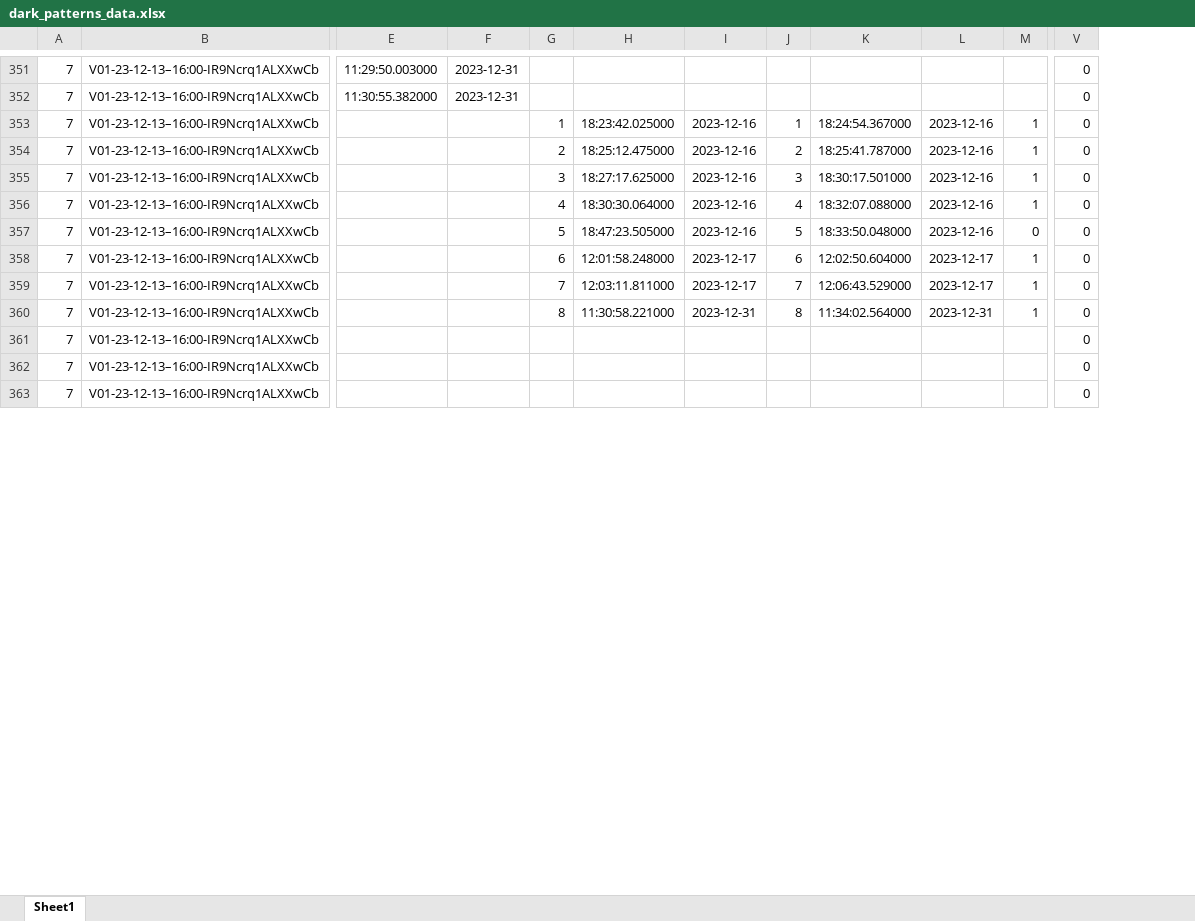
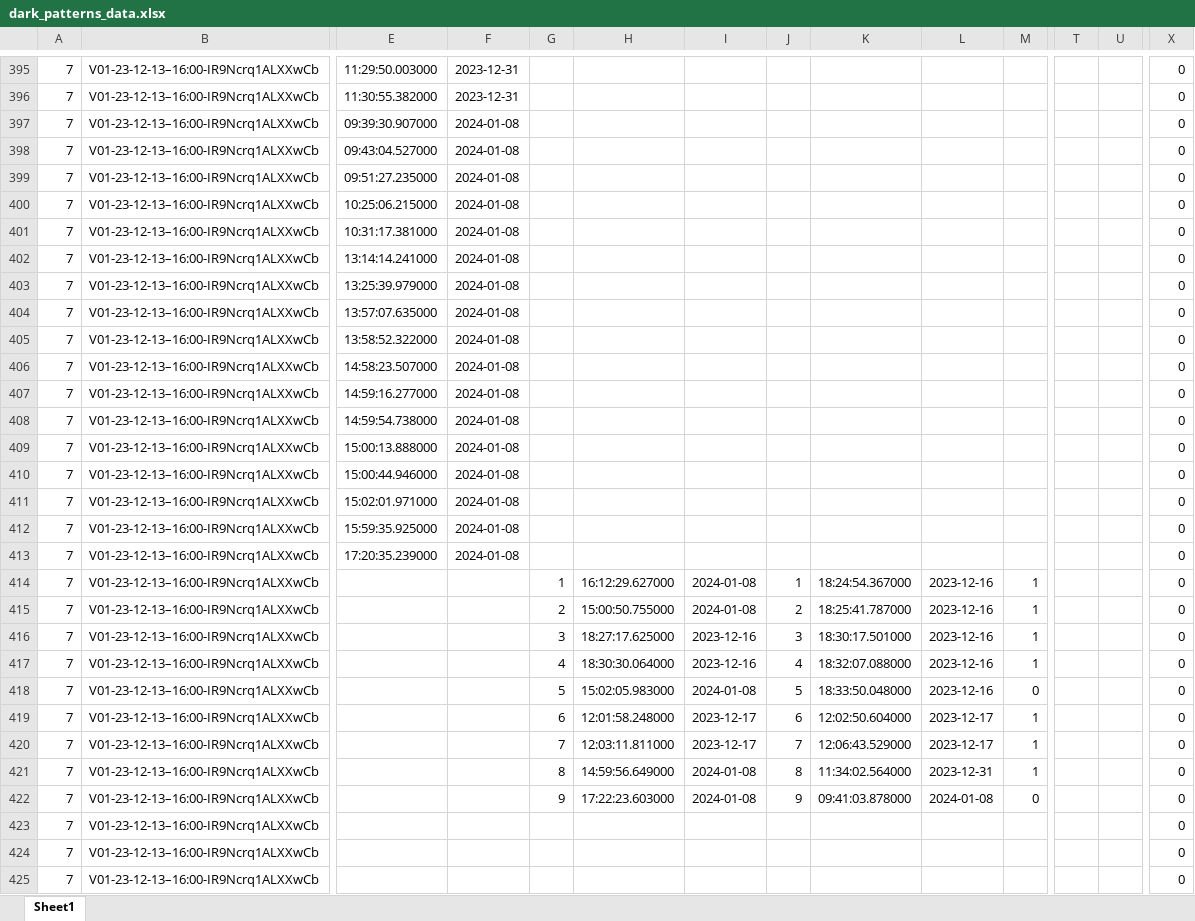
Before and after one commit to felpower/Projekt2_Flutter_Crush, an Excel workbook: generators/dark_patterns_data.xlsx, sheet Sheet1, drawn as a sheet; only a part is shown, gaps mark what is left out; values as stored, in another font and other column widths than the file's, no borders; addresses are those after the commit; rows hold the shown columns only; the diff covers the shown part only; the diff names each change by its address in the sheet, - before the commit and + after, or states it on an @@ line.

```diff
--- a/generators/dark_patterns_data.xlsx (sheet Sheet1)
+++ b/generators/dark_patterns_data.xlsx (sheet Sheet1)
+column T, empty
+column U, empty
+row 397: 7 | V01-23-12-13–16:00-IR9Ncrq1ALXXwCb | 09:39:30.907000 | 2024-01-08 |  |  |  |  |  |  |  |  |  | 0
+row 398: 7 | V01-23-12-13–16:00-IR9Ncrq1ALXXwCb | 09:43:04.527000 | 2024-01-08 |  |  |  |  |  |  |  |  |  | 0
+row 399: 7 | V01-23-12-13–16:00-IR9Ncrq1ALXXwCb | 09:51:27.235000 | 2024-01-08 |  |  |  |  |  |  |  |  |  | 0
+row 400: 7 | V01-23-12-13–16:00-IR9Ncrq1ALXXwCb | 10:25:06.215000 | 2024-01-08 |  |  |  |  |  |  |  |  |  | 0
+row 401: 7 | V01-23-12-13–16:00-IR9Ncrq1ALXXwCb | 10:31:17.381000 | 2024-01-08 |  |  |  |  |  |  |  |  |  | 0
+row 402: 7 | V01-23-12-13–16:00-IR9Ncrq1ALXXwCb | 13:14:14.241000 | 2024-01-08 |  |  |  |  |  |  |  |  |  | 0
+row 403: 7 | V01-23-12-13–16:00-IR9Ncrq1ALXXwCb | 13:25:39.979000 | 2024-01-08 |  |  |  |  |  |  |  |  |  | 0
+row 404: 7 | V01-23-12-13–16:00-IR9Ncrq1ALXXwCb | 13:57:07.635000 | 2024-01-08 |  |  |  |  |  |  |  |  |  | 0
+row 405: 7 | V01-23-12-13–16:00-IR9Ncrq1ALXXwCb | 13:58:52.322000 | 2024-01-08 |  |  |  |  |  |  |  |  |  | 0
+row 406: 7 | V01-23-12-13–16:00-IR9Ncrq1ALXXwCb | 14:58:23.507000 | 2024-01-08 |  |  |  |  |  |  |  |  |  | 0
+row 407: 7 | V01-23-12-13–16:00-IR9Ncrq1ALXXwCb | 14:59:16.277000 | 2024-01-08 |  |  |  |  |  |  |  |  |  | 0
+row 408: 7 | V01-23-12-13–16:00-IR9Ncrq1ALXXwCb | 14:59:54.738000 | 2024-01-08 |  |  |  |  |  |  |  |  |  | 0
+row 409: 7 | V01-23-12-13–16:00-IR9Ncrq1ALXXwCb | 15:00:13.888000 | 2024-01-08 |  |  |  |  |  |  |  |  |  | 0
+row 410: 7 | V01-23-12-13–16:00-IR9Ncrq1ALXXwCb | 15:00:44.946000 | 2024-01-08 |  |  |  |  |  |  |  |  |  | 0
+row 411: 7 | V01-23-12-13–16:00-IR9Ncrq1ALXXwCb | 15:02:01.971000 | 2024-01-08 |  |  |  |  |  |  |  |  |  | 0
+row 412: 7 | V01-23-12-13–16:00-IR9Ncrq1ALXXwCb | 15:59:35.925000 | 2024-01-08 |  |  |  |  |  |  |  |  |  | 0
+row 413: 7 | V01-23-12-13–16:00-IR9Ncrq1ALXXwCb | 17:20:35.239000 | 2024-01-08 |  |  |  |  |  |  |  |  |  | 0
-H414: 18:23:42.025000
+H414: 16:12:29.627000
-I414:I415: 2023-12-16
+I414:I415: 2024-01-08
-H415: 18:25:12.475000
+H415: 15:00:50.755000
-H418: 18:47:23.505000
+H418: 15:02:05.983000
-I418: 2023-12-16
+I418: 2024-01-08
-H421: 11:30:58.221000
+H421: 14:59:56.649000
-I421: 2023-12-31
+I421: 2024-01-08
+row 422: 7 | V01-23-12-13–16:00-IR9Ncrq1ALXXwCb |  |  | 9 | 17:22:23.603000 | 2024-01-08 | 9 | 09:41:03.878000 | 2024-01-08 | 0 |  |  | 0
```
Also changed, not shown: 118 added rows and 3 edited cells elsewhere in this sheet, 2 other files.
